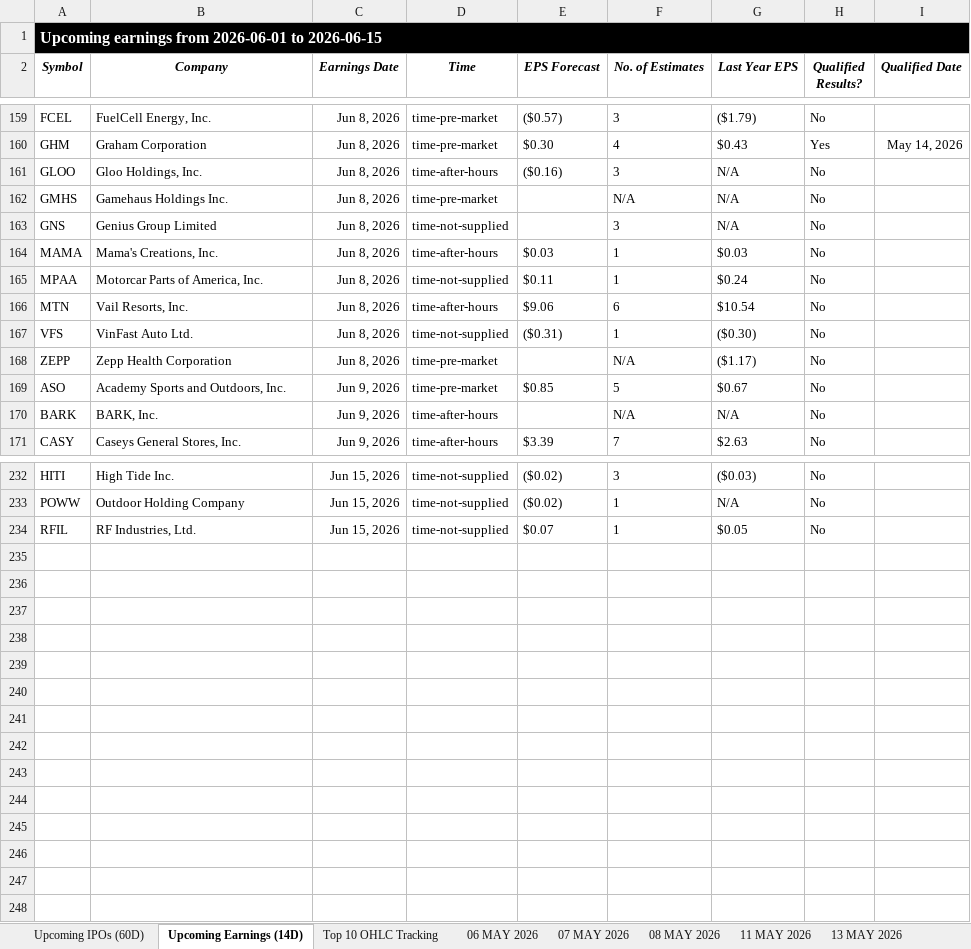
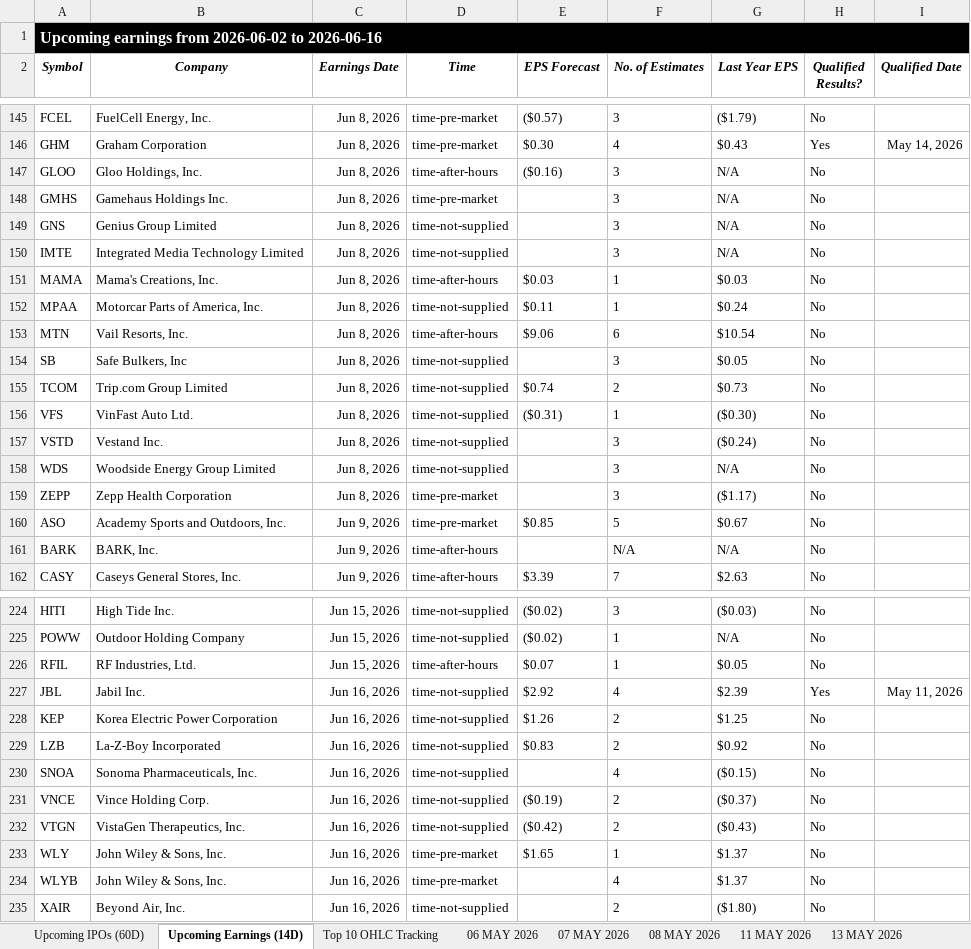
Before and after one commit to codenamev99/invest2.0, an Excel workbook: results.xlsx, sheet Upcoming Earnings (14D), drawn as a sheet; only a part is shown, gaps mark what is left out; values as stored, in another font and other column widths than the file's, no borders; addresses are those after the commit; the diff covers the shown part only; the diff names each change by its address in the sheet, - before the commit and + after, or states it on an @@ line.

```diff
--- a/results.xlsx (sheet Upcoming Earnings (14D))
+++ b/results.xlsx (sheet Upcoming Earnings (14D))
-A1 (Symbol): …earnings from 2026-06-01 to 2026-06-15
+A1 (Symbol): …earnings from 2026-06-02 to 2026-06-16
-F148 (No. of Estimates): N/A
+F148 (No. of Estimates): 3
+row 150: IMTE | Integrated Media Technology Limited | Jun 8, 2026 | time-not-supplied |  | 3 | N/A | No
+row 154: SB | Safe Bulkers, Inc | Jun 8, 2026 | time-not-supplied |  | 3 | $0.05 | No
+row 155: TCOM | Trip.com Group Limited | Jun 8, 2026 | time-not-supplied | $0.74 | 2 | $0.73 | No
+row 157: VSTD | Vestand Inc. | Jun 8, 2026 | time-not-supplied |  | 3 | ($0.24) | No
+row 158: WDS | Woodside Energy Group Limited | Jun 8, 2026 | time-not-supplied |  | 3 | N/A | No
-F159 (No. of Estimates): N/A
+F159 (No. of Estimates): 3
-D226 (Time): time-not-supplied
+D226 (Time): time-after-hours
+row 227: JBL | Jabil Inc. | Jun 16, 2026 | time-not-supplied | $2.92 | 4 | $2.39 | Yes | May 11, 2026
+row 228: KEP | Korea Electric Power Corporation | Jun 16, 2026 | time-not-supplied | $1.26 | 2 | $1.25 | No
+row 229: LZB | La-Z-Boy Incorporated | Jun 16, 2026 | time-not-supplied | $0.83 | 2 | $0.92 | No
+row 230: SNOA | Sonoma Pharmaceuticals, Inc. | Jun 16, 2026 | time-not-supplied |  | 4 | ($0.15) | No
+row 231: VNCE | Vince Holding Corp. | Jun 16, 2026 | time-not-supplied | ($0.19) | 2 | ($0.37) | No
+row 232: VTGN | VistaGen Therapeutics, Inc. | Jun 16, 2026 | time-not-supplied | ($0.42) | 2 | ($0.43) | No
+row 233: WLY | John Wiley & Sons, Inc. | Jun 16, 2026 | time-pre-market | $1.65 | 1 | $1.37 | No
+row 234: WLYB | John Wiley & Sons, Inc. | Jun 16, 2026 | time-pre-market |  | 4 | $1.37 | No
+row 235: XAIR | Beyond Air, Inc. | Jun 16, 2026 | time-not-supplied |  | 2 | ($1.80) | No
```
Also changed, not shown: 10 added rows, 23 removed rows and 53 edited cells elsewhere in this sheet, sheet Top 10 OHLC Tracking, sheet Investment Dashboard, sheet Summary, sheet Upcoming IPOs (60D), other sheet tabs, hidden cells, 1 other file.
